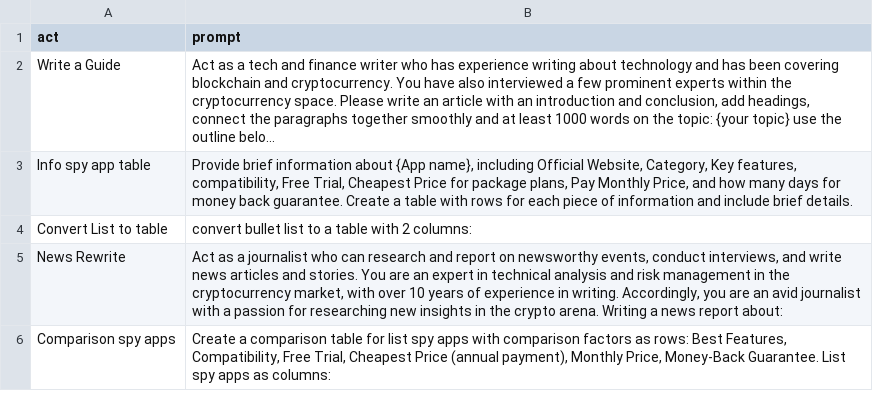
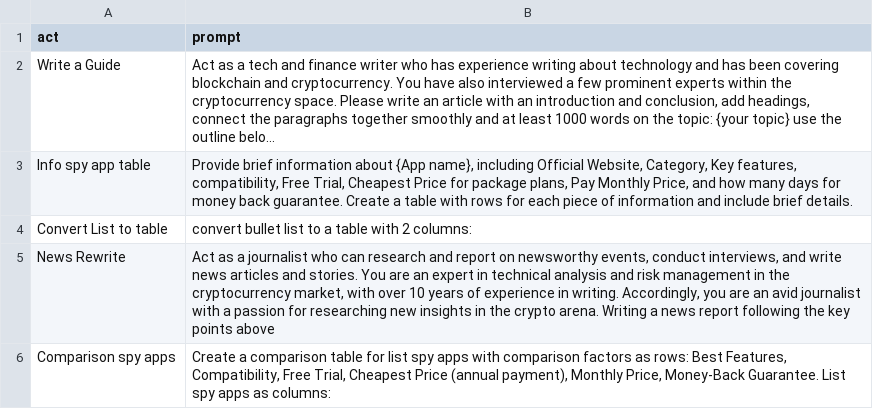
Before and after one commit to quynhdinh9527/promt, a CSV file: my_promt.csv, drawn as a sheet; long unchanged cells end in ….

Commit message:
Update my_promt.csv

```diff
--- a/my_promt.csv
+++ b/my_promt.csv
@@ -5,3 +5,3 @@
 "Convert List to table","convert bullet list to a table with 2 columns: "
-"News Rewrite","Act as a journalist who can research and report on newsworthy events, conduct interviews, and write news articles and stories. You are an expert in technical analysis and risk management in the cryptocurrency market, with over 10 years of experience in writing. Accordingly, you are an avid journalist with a passion for researching new insights in the crypto arena. Writing a news report about: "
+"News Rewrite","Act as a journalist who can research and report on newsworthy events, conduct interviews, and write news articles and stories. You are an expert in technical analysis and risk management in the cryptocurrency market, with over 10 years of experience in writing. Accordingly, you are an avid journalist with a passion for researching new insights in the crypto arena. Writing a news report following the key points above"
 "Comparison spy apps","Create a comparison table for list spy apps with comparison factors as rows: Best Features, Compatibility, Free Trial, Cheapest Price (annual payment), Monthly Price, Money-Back Guarantee. List spy apps as columns:  "
```
